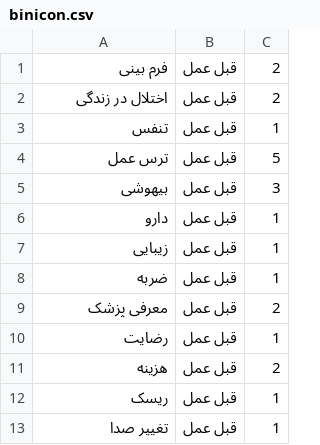
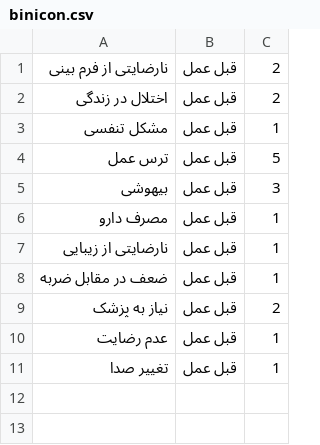
Before and after one commit to mhasadi2000/Insert_Excel_To_Flarum_Form, a CSV file: resources/binicon.csv, drawn as a sheet.

Commit message:
change data of csv file

```diff
--- a/resources/binicon.csv
+++ b/resources/binicon.csv
@@ -1,13 +1,11 @@
-فرم بینی,قبل عمل,2
+نارضایتی از فرم بینی,قبل عمل,2
 اختلال در زندگی,قبل عمل,2,
-تنفس,قبل عمل,1,
+مشکل تنفسی,قبل عمل,1,
 ترس عمل,قبل عمل,5,
 بیهوشی,قبل عمل,3,
-دارو,قبل عمل,1,
-زیبایی,قبل عمل,1,
-ضربه,قبل عمل,1,
-معرفی پزشک,قبل عمل,2,
-رضایت,قبل عمل,1,
-هزینه,قبل عمل,2,
-ریسک,قبل عمل,1,
+مصرف دارو,قبل عمل,1,
+نارضایتی از زیبایی,قبل عمل,1,
+ضعف در مقابل ضربه,قبل عمل,1,
+نیاز به پزشک,قبل عمل,2,
+عدم رضایت,قبل عمل,1,
 تغییر صدا,قبل عمل,1,
```
